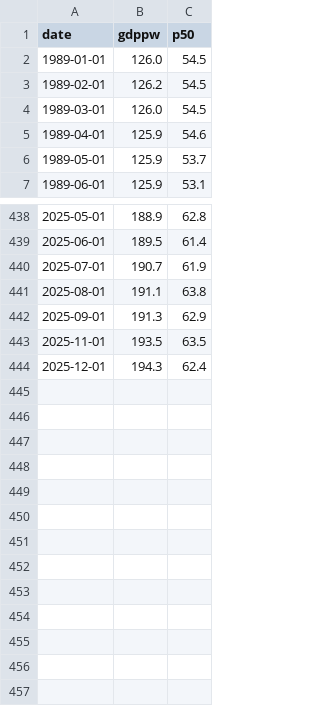
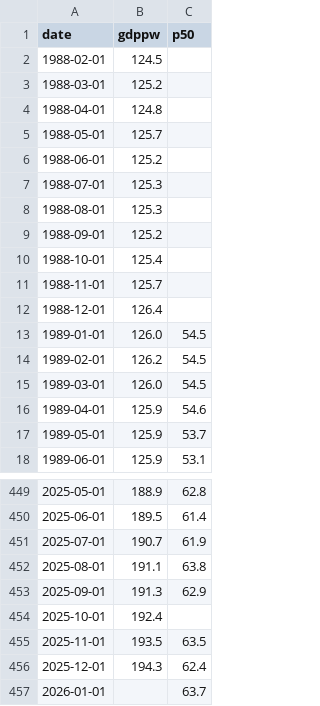
Before and after one commit to bdecon/bdecon.github.io, a CSV file: files/gdppw.csv, drawn as a sheet; only a part is shown, gaps mark what is left out; the diff names each change by its address in the sheet, - before the commit and + after, or states it on an @@ line.

```diff
--- a/files/gdppw.csv
+++ b/files/gdppw.csv
+row 2: 1988-02-01 | 124.5
+row 3: 1988-03-01 | 125.2
+row 4: 1988-04-01 | 124.8
+row 5: 1988-05-01 | 125.7
+row 6: 1988-06-01 | 125.2
+row 7: 1988-07-01 | 125.3
+row 8: 1988-08-01 | 125.3
+row 9: 1988-09-01 | 125.2
+row 10: 1988-10-01 | 125.4
+row 11: 1988-11-01 | 125.7
+row 12: 1988-12-01 | 126.4
+row 454: 2025-10-01 | 192.4
+row 457: 2026-01-01 |  | 63.7
```
Also changed, not shown: 6 other files.
